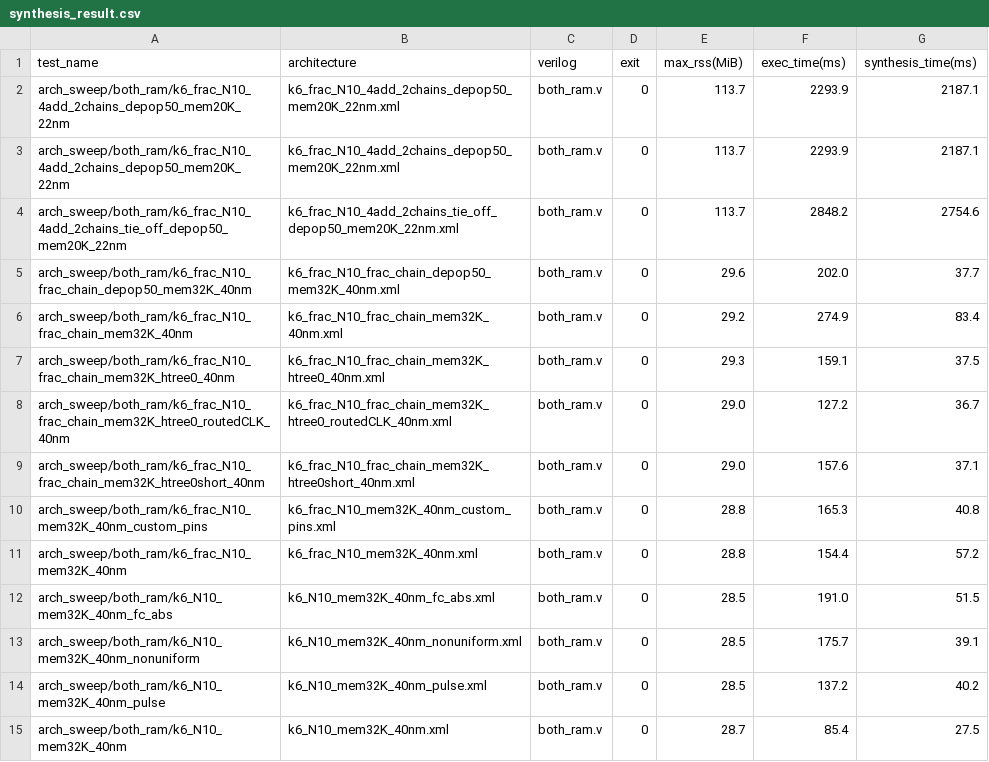
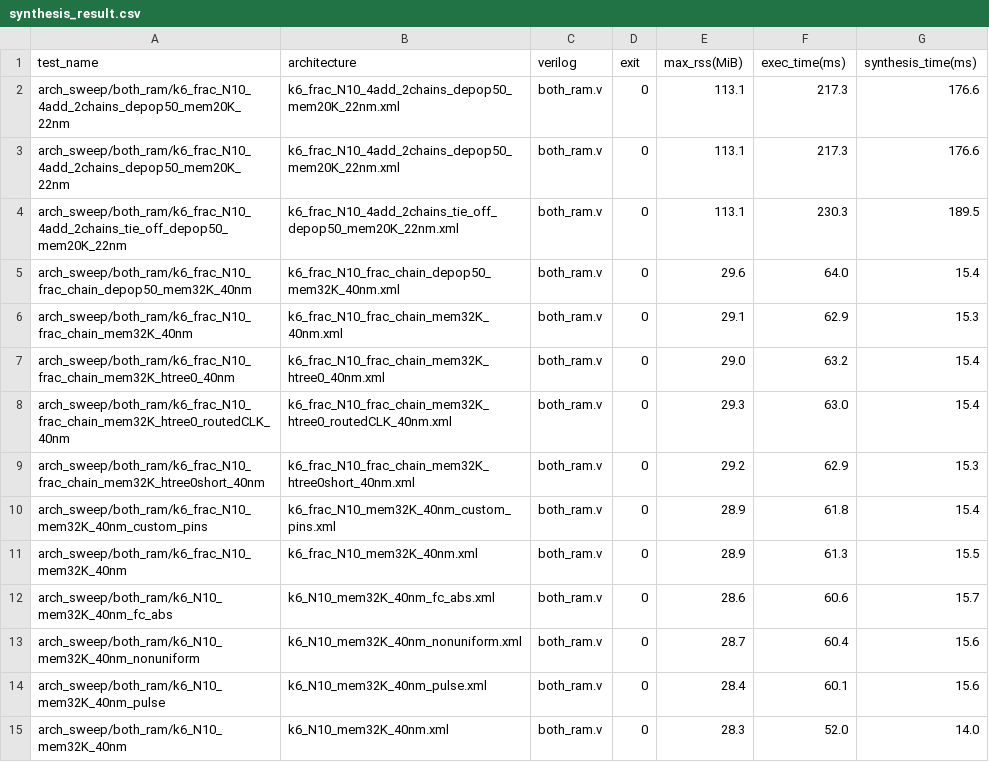
Before and after one commit to verilog-to-routing/vtr-verilog-to-routing, a CSV file: ODIN_II/regression_test/benchmark/task/arch_sweep/synthesis_result.csv, drawn as a sheet.

```diff
--- a/ODIN_II/regression_test/benchmark/task/arch_sweep/synthesis_result.csv
+++ b/ODIN_II/regression_test/benchmark/task/arch_sweep/synthesis_result.csv
@@ -1,15 +1,15 @@
 test_name                                                               ,architecture                                            ,verilog   ,exit,max_rss(MiB),exec_time(ms),synthesis_time(ms)
-arch_sweep/both_ram/k6_frac_N10_4add_2chains_depop50_mem20K_22nm        ,k6_frac_N10_4add_2chains_depop50_mem20K_22nm.xml        ,both_ram.v,0   ,113.7       ,2293.9       ,2187.1
-arch_sweep/both_ram/k6_frac_N10_4add_2chains_depop50_mem20K_22nm        ,k6_frac_N10_4add_2chains_depop50_mem20K_22nm.xml        ,both_ram.v,0   ,113.7       ,2293.9       ,2187.1
-arch_sweep/both_ram/k6_frac_N10_4add_2chains_tie_off_depop50_mem20K_22nm,k6_frac_N10_4add_2chains_tie_off_depop50_mem20K_22nm.xml,both_ram.v,0   ,113.7       ,2848.2       ,2754.6
-arch_sweep/both_ram/k6_frac_N10_frac_chain_depop50_mem32K_40nm          ,k6_frac_N10_frac_chain_depop50_mem32K_40nm.xml          ,both_ram.v,0   ,29.6        ,202.0        ,37.7
-arch_sweep/both_ram/k6_frac_N10_frac_chain_mem32K_40nm                  ,k6_frac_N10_frac_chain_mem32K_40nm.xml                  ,both_ram.v,0   ,29.2        ,274.9        ,83.4
-arch_sweep/both_ram/k6_frac_N10_frac_chain_mem32K_htree0_40nm           ,k6_frac_N10_frac_chain_mem32K_htree0_40nm.xml           ,both_ram.v,0   ,29.3        ,159.1        ,37.5
-arch_sweep/both_ram/k6_frac_N10_frac_chain_mem32K_htree0_routedCLK_40nm ,k6_frac_N10_frac_chain_mem32K_htree0_routedCLK_40nm.xml ,both_ram.v,0   ,29.0        ,127.2        ,36.7
-arch_sweep/both_ram/k6_frac_N10_frac_chain_mem32K_htree0short_40nm      ,k6_frac_N10_frac_chain_mem32K_htree0short_40nm.xml      ,both_ram.v,0   ,29.0        ,157.6        ,37.1
-arch_sweep/both_ram/k6_frac_N10_mem32K_40nm_custom_pins                 ,k6_frac_N10_mem32K_40nm_custom_pins.xml                 ,both_ram.v,0   ,28.8        ,165.3        ,40.8
-arch_sweep/both_ram/k6_frac_N10_mem32K_40nm                             ,k6_frac_N10_mem32K_40nm.xml                             ,both_ram.v,0   ,28.8        ,154.4        ,57.2
-arch_sweep/both_ram/k6_N10_mem32K_40nm_fc_abs                           ,k6_N10_mem32K_40nm_fc_abs.xml                           ,both_ram.v,0   ,28.5        ,191.0        ,51.5
-arch_sweep/both_ram/k6_N10_mem32K_40nm_nonuniform                       ,k6_N10_mem32K_40nm_nonuniform.xml                       ,both_ram.v,0   ,28.5        ,175.7        ,39.1
-arch_sweep/both_ram/k6_N10_mem32K_40nm_pulse                            ,k6_N10_mem32K_40nm_pulse.xml                            ,both_ram.v,0   ,28.5        ,137.2        ,40.2
-arch_sweep/both_ram/k6_N10_mem32K_40nm                                  ,k6_N10_mem32K_40nm.xml                                  ,both_ram.v,0   ,28.7        ,85.4         ,27.5
+arch_sweep/both_ram/k6_frac_N10_4add_2chains_depop50_mem20K_22nm        ,k6_frac_N10_4add_2chains_depop50_mem20K_22nm.xml        ,both_ram.v,0   ,113.1       ,217.3        ,176.6
+arch_sweep/both_ram/k6_frac_N10_4add_2chains_depop50_mem20K_22nm        ,k6_frac_N10_4add_2chains_depop50_mem20K_22nm.xml        ,both_ram.v,0   ,113.1       ,217.3        ,176.6
+arch_sweep/both_ram/k6_frac_N10_4add_2chains_tie_off_depop50_mem20K_22nm,k6_frac_N10_4add_2chains_tie_off_depop50_mem20K_22nm.xml,both_ram.v,0   ,113.1       ,230.3        ,189.5
+arch_sweep/both_ram/k6_frac_N10_frac_chain_depop50_mem32K_40nm          ,k6_frac_N10_frac_chain_depop50_mem32K_40nm.xml          ,both_ram.v,0   ,29.6        ,64.0         ,15.4
+arch_sweep/both_ram/k6_frac_N10_frac_chain_mem32K_40nm                  ,k6_frac_N10_frac_chain_mem32K_40nm.xml                  ,both_ram.v,0   ,29.1        ,62.9         ,15.3
+arch_sweep/both_ram/k6_frac_N10_frac_chain_mem32K_htree0_40nm           ,k6_frac_N10_frac_chain_mem32K_htree0_40nm.xml           ,both_ram.v,0   ,29.0        ,63.2         ,15.4
+arch_sweep/both_ram/k6_frac_N10_frac_chain_mem32K_htree0_routedCLK_40nm ,k6_frac_N10_frac_chain_mem32K_htree0_routedCLK_40nm.xml ,both_ram.v,0   ,29.3        ,63.0         ,15.4
+arch_sweep/both_ram/k6_frac_N10_frac_chain_mem32K_htree0short_40nm      ,k6_frac_N10_frac_chain_mem32K_htree0short_40nm.xml      ,both_ram.v,0   ,29.2        ,62.9         ,15.3
+arch_sweep/both_ram/k6_frac_N10_mem32K_40nm_custom_pins                 ,k6_frac_N10_mem32K_40nm_custom_pins.xml                 ,both_ram.v,0   ,28.9        ,61.8         ,15.4
+arch_sweep/both_ram/k6_frac_N10_mem32K_40nm                             ,k6_frac_N10_mem32K_40nm.xml                             ,both_ram.v,0   ,28.9        ,61.3         ,15.5
+arch_sweep/both_ram/k6_N10_mem32K_40nm_fc_abs                           ,k6_N10_mem32K_40nm_fc_abs.xml                           ,both_ram.v,0   ,28.6        ,60.6         ,15.7
+arch_sweep/both_ram/k6_N10_mem32K_40nm_nonuniform                       ,k6_N10_mem32K_40nm_nonuniform.xml                       ,both_ram.v,0   ,28.7        ,60.4         ,15.6
+arch_sweep/both_ram/k6_N10_mem32K_40nm_pulse                            ,k6_N10_mem32K_40nm_pulse.xml                            ,both_ram.v,0   ,28.4        ,60.1         ,15.6
+arch_sweep/both_ram/k6_N10_mem32K_40nm                                  ,k6_N10_mem32K_40nm.xml                                  ,both_ram.v,0   ,28.3        ,52.0         ,14.0
```
Also changed, not shown: ODIN_II/regression_test/benchmark/task/FIR/synthesis_result.csv, ODIN_II/regression_test/benchmark/task/micro/synthesis_result.csv, 31 other files.
